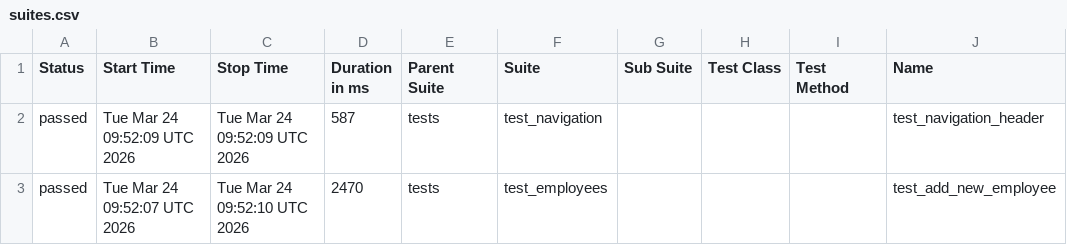
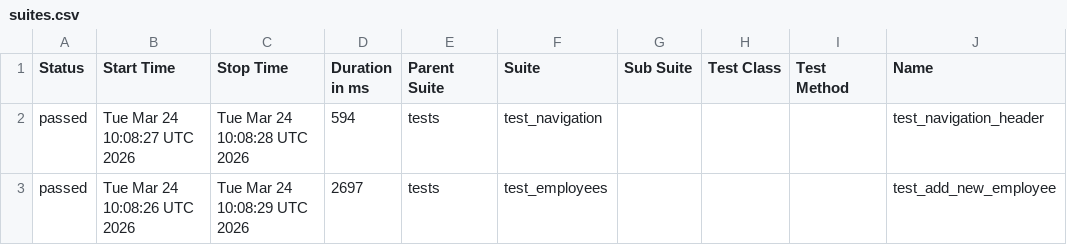
Before and after one commit to alexkaminskiy/ui-automation-tests, a CSV file: data/suites.csv, drawn as a sheet; only a part is shown; the diff names each change by its address in the sheet, - before the commit and + after, or states it on an @@ line.

```diff
--- a/data/suites.csv
+++ b/data/suites.csv
-B2 (Start Time): Tue Mar 24 09:52:09 UTC 2026
+B2 (Start Time): Tue Mar 24 10:08:27 UTC 2026
-C2 (Stop Time): Tue Mar 24 09:52:09 UTC 2026
+C2 (Stop Time): Tue Mar 24 10:08:28 UTC 2026
-D2 (Duration in ms): 587
+D2 (Duration in ms): 594
-B3 (Start Time): Tue Mar 24 09:52:07 UTC 2026
+B3 (Start Time): Tue Mar 24 10:08:26 UTC 2026
-C3 (Stop Time): Tue Mar 24 09:52:10 UTC 2026
+C3 (Stop Time): Tue Mar 24 10:08:29 UTC 2026
-D3 (Duration in ms): 2470
+D3 (Duration in ms): 2697
```
Also changed, not shown: 17 other files.
